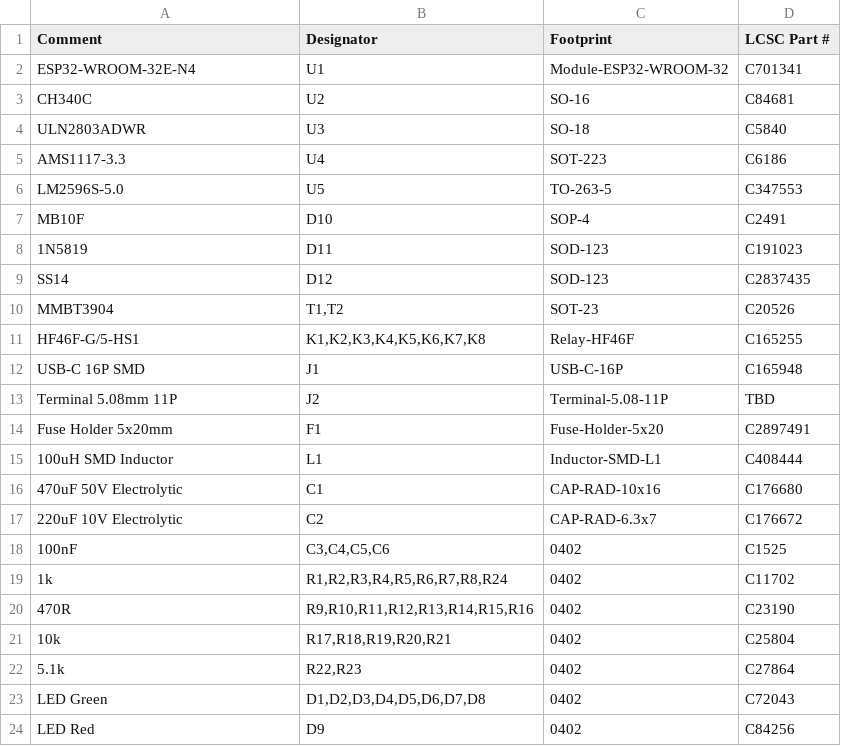
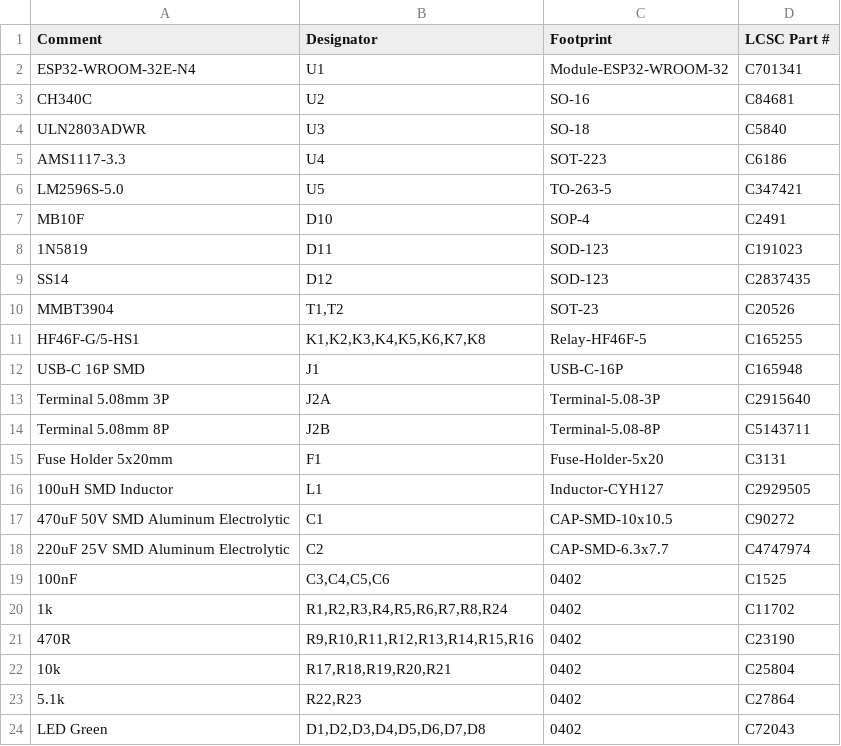
Before and after one commit to John-High-Sierra/sprinkler.board, a CSV file: hardware/bom/SprinKlr8_BOM_JLCPCB.csv, drawn as a sheet; only a part is shown; the shorter side is filled out with more unchanged rows.

Commit message:
Correct LCSC part numbers; switch to SMD electrolytics; split J2 into 3P+8P
Verified-wrong C-numbers replaced:
  L1  100uH inductor       C408444  -> C2929505 (CYH127-100UH)
  C1  470uF 50V SMD elec   C176680  -> C90272   (RVT1H471M1213)
  C2  220uF SMD elec       C176672  -> C4747974 (RST220UF25V019, 25V)
  F1  5x20mm fuse holder   C2897491 -> C3131    (BLX-A XC-7)
  U5  LM2596S-5.0          C347553  -> C347421  (UMW)
  J2  11P 5.08mm terminal  C8463    -> J2A C2915640 (3P) + J2B C5143711 (8P)

C1 and C2 are now SMD aluminum electrolytics (was through-hole).

```diff
--- a/hardware/bom/SprinKlr8_BOM_JLCPCB.csv
+++ b/hardware/bom/SprinKlr8_BOM_JLCPCB.csv
@@ -5,3 +5,3 @@ ULN2803ADWR,U3,SO-18,C5840
 AMS1117-3.3,U4,SOT-223,C6186
-LM2596S-5.0,U5,TO-263-5,C347553
+LM2596S-5.0,U5,TO-263-5,C347421
 MB10F,D10,SOP-4,C2491
@@ -10,9 +10,10 @@ SS14,D12,SOD-123,C2837435
 MMBT3904,"T1,T2",SOT-23,C20526
-HF46F-G/5-HS1,"K1,K2,K3,K4,K5,K6,K7,K8",Relay-HF46F,C165255
+HF46F-G/5-HS1,"K1,K2,K3,K4,K5,K6,K7,K8",Relay-HF46F-5,C165255
 USB-C 16P SMD,J1,USB-C-16P,C165948
-Terminal 5.08mm 11P,J2,Terminal-5.08-11P,TBD
-Fuse Holder 5x20mm,F1,Fuse-Holder-5x20,C2897491
-100uH SMD Inductor,L1,Inductor-SMD-L1,C408444
-470uF 50V Electrolytic,C1,CAP-RAD-10x16,C176680
-220uF 10V Electrolytic,C2,CAP-RAD-6.3x7,C176672
+Terminal 5.08mm 3P,J2A,Terminal-5.08-3P,C2915640
+Terminal 5.08mm 8P,J2B,Terminal-5.08-8P,C5143711
+Fuse Holder 5x20mm,F1,Fuse-Holder-5x20,C3131
+100uH SMD Inductor,L1,Inductor-CYH127,C2929505
+470uF 50V SMD Aluminum Electrolytic,C1,CAP-SMD-10x10.5,C90272
+220uF 25V SMD Aluminum Electrolytic,C2,CAP-SMD-6.3x7.7,C4747974
 100nF,"C3,C4,C5,C6",0402,C1525
```
Also changed, not shown: 2 other files.
